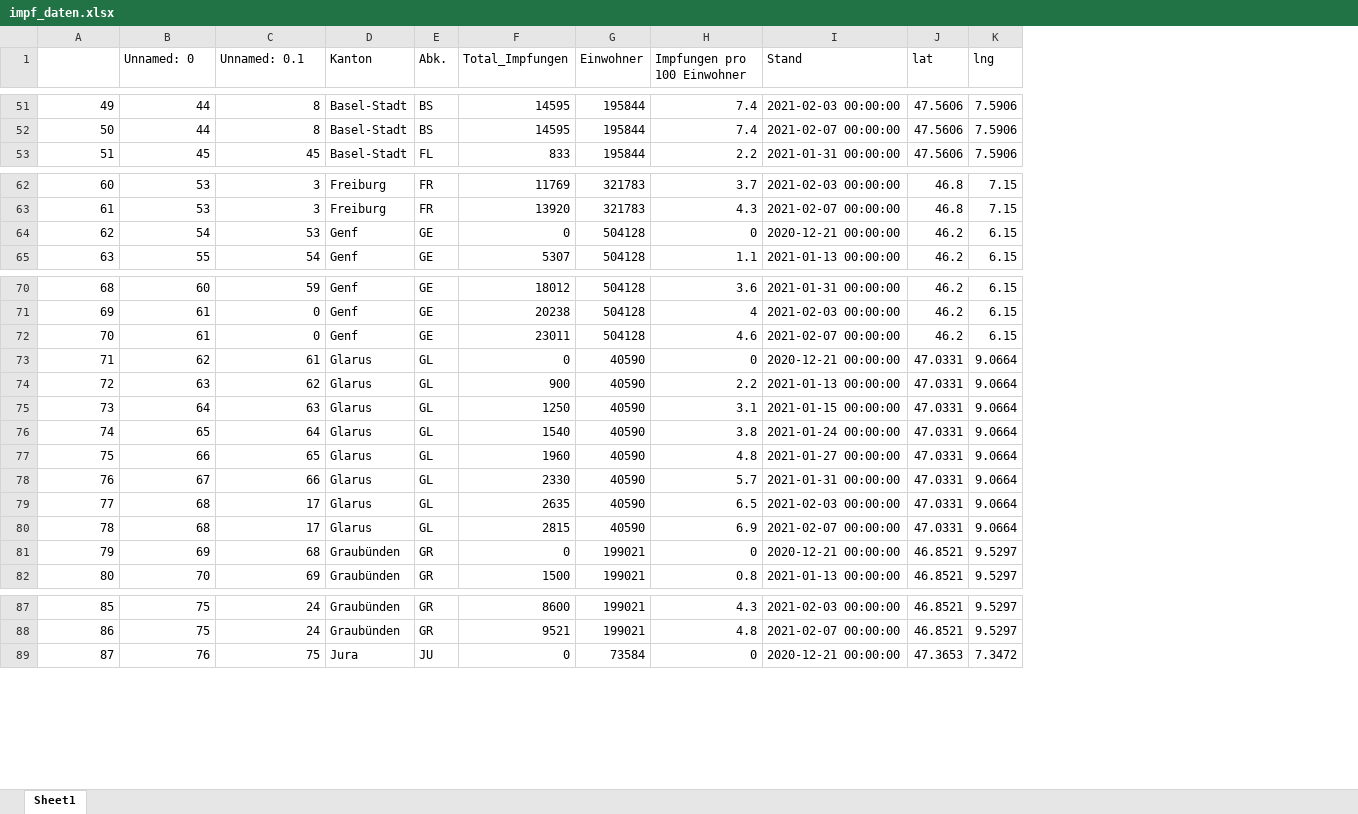
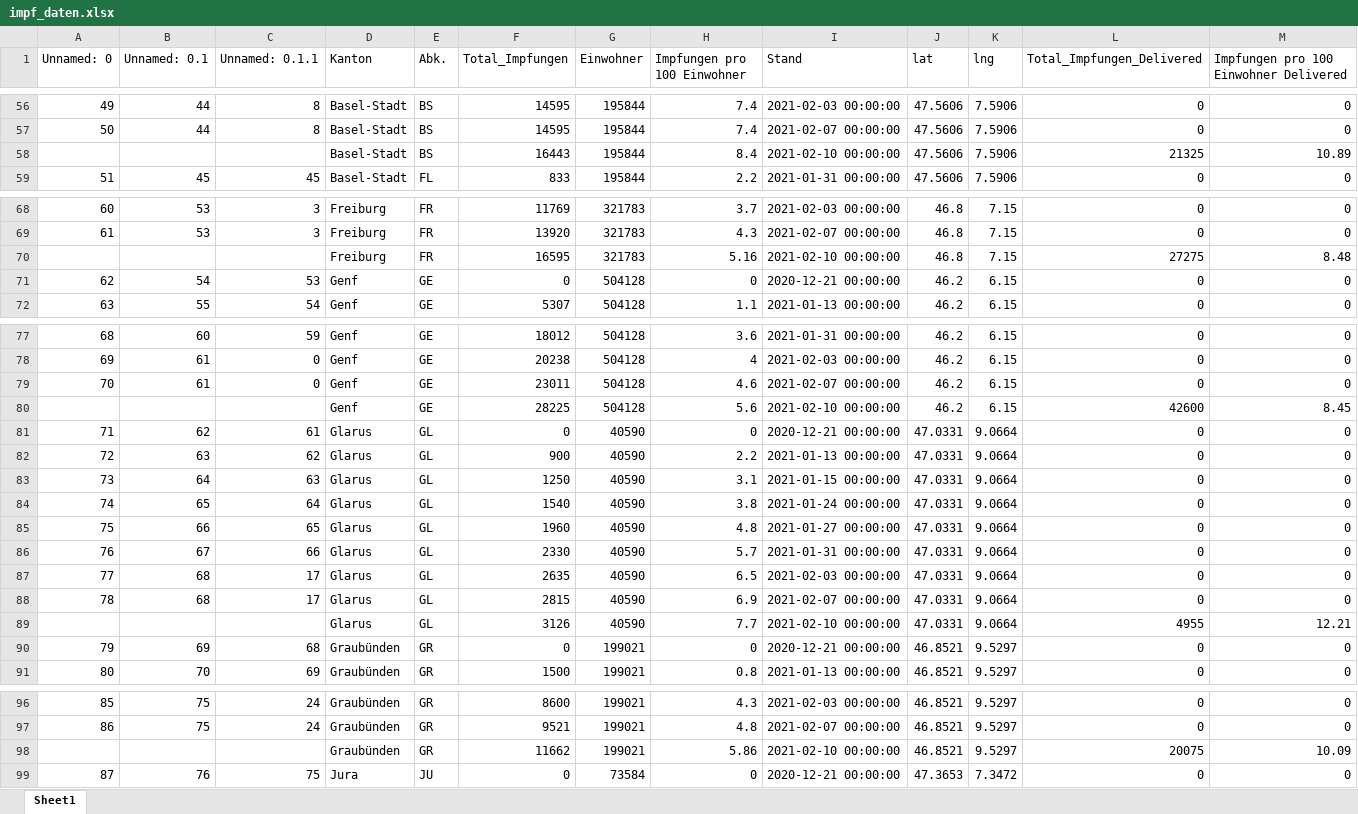
Before and after one commit to awkgroupag/petproject_impfcounter_data, an Excel workbook: impf_daten.xlsx, sheet Sheet1, drawn as a sheet; only a part is shown, gaps mark what is left out; values as stored, in another font and other column widths than the file's, no cell formats; the diff covers the shown part only; the diff names each change by its address in the sheet, - before the commit and + after, or states it on an @@ line.

```diff
--- a/impf_daten.xlsx (sheet Sheet1)
+++ b/impf_daten.xlsx (sheet Sheet1)
+column L (Total_Impfungen_Delivered), rows 56-57: 0 | 0; row 59: 0; rows 68-69: 0 | 0; rows 71-72: 0 | 0; rows 77-79: all 0; rows 81-88: all 0; rows 90-91: 0 | 0; rows 96-97: 0 | 0; row 99: 0
+column M, row 1: Impfungen pro 100 Einwohner Delivered; rows 56-57: 0 | 0; row 59: 0; rows 68-69: 0 | 0; rows 71-72: 0 | 0; rows 77-79: all 0; rows 81-88: all 0; rows 90-91: 0 | 0; rows 96-97: 0 | 0; row 99: 0
@@ column A (Unnamed: 0) renumbered in row 1 @@
-B1: Unnamed: 0
+B1: Unnamed: 0.1
-C1: Unnamed: 0.1
+C1: Unnamed: 0.1.1
+row 58:  |  |  | Basel-Stadt | BS | 16443 | 195844 | 8.4 | 2021-02-10 00:00:00 | 47.5606 | 7.5906 | 21325 | 10.89
+row 70:  |  |  | Freiburg | FR | 16595 | 321783 | 5.16 | 2021-02-10 00:00:00 | 46.8 | 7.15 | 27275 | 8.48
+row 80:  |  |  | Genf | GE | 28225 | 504128 | 5.6 | 2021-02-10 00:00:00 | 46.2 | 6.15 | 42600 | 8.45
+row 89:  |  |  | Glarus | GL | 3126 | 40590 | 7.7 | 2021-02-10 00:00:00 | 47.0331 | 9.0664 | 4955 | 12.21
+row 98:  |  |  | Graubünden | GR | 11662 | 199021 | 5.86 | 2021-02-10 00:00:00 | 46.8521 | 9.5297 | 20075 | 10.09
```
Also changed, not shown: 21 added rows elsewhere in this sheet, cell formats, 2 other files.
